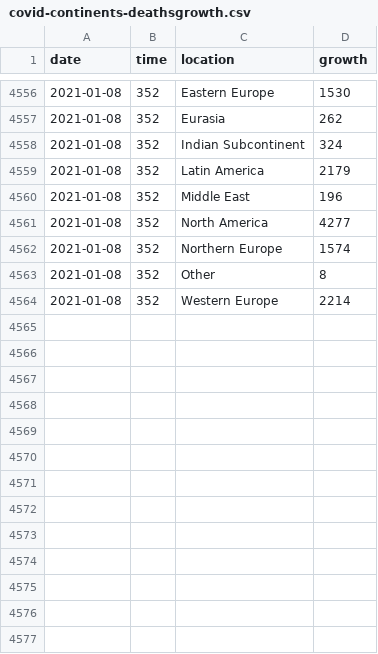
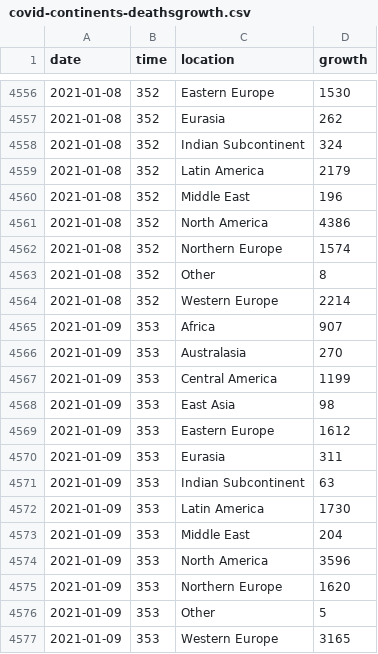
Before and after one commit to robhanssen/covid19-v2, a CSV file: data/covid-continents-deathsgrowth.csv, drawn as a sheet; only a part is shown, gaps mark what is left out.

```diff
--- a/data/covid-continents-deathsgrowth.csv
+++ b/data/covid-continents-deathsgrowth.csv
@@ -4560,3 +4560,3 @@ date,time,location,growth
 2021-01-08,352,Middle East,196
-2021-01-08,352,North America,4277
+2021-01-08,352,North America,4386
 2021-01-08,352,Northern Europe,1574
@@ -4564 +4564,14 @@ date,time,location,growth
 2021-01-08,352,Western Europe,2214
+2021-01-09,353,Africa,907
+2021-01-09,353,Australasia,270
+2021-01-09,353,Central America,1199
+2021-01-09,353,East Asia,98
+2021-01-09,353,Eastern Europe,1612
+2021-01-09,353,Eurasia,311
+2021-01-09,353,Indian Subcontinent,63
+2021-01-09,353,Latin America,1730
+2021-01-09,353,Middle East,204
+2021-01-09,353,North America,3596
+2021-01-09,353,Northern Europe,1620
+2021-01-09,353,Other,5
+2021-01-09,353,Western Europe,3165
```
Also changed, not shown: data/covid-continents-deaths.csv, data/covid-continents-spread.csv, 32 other files.
